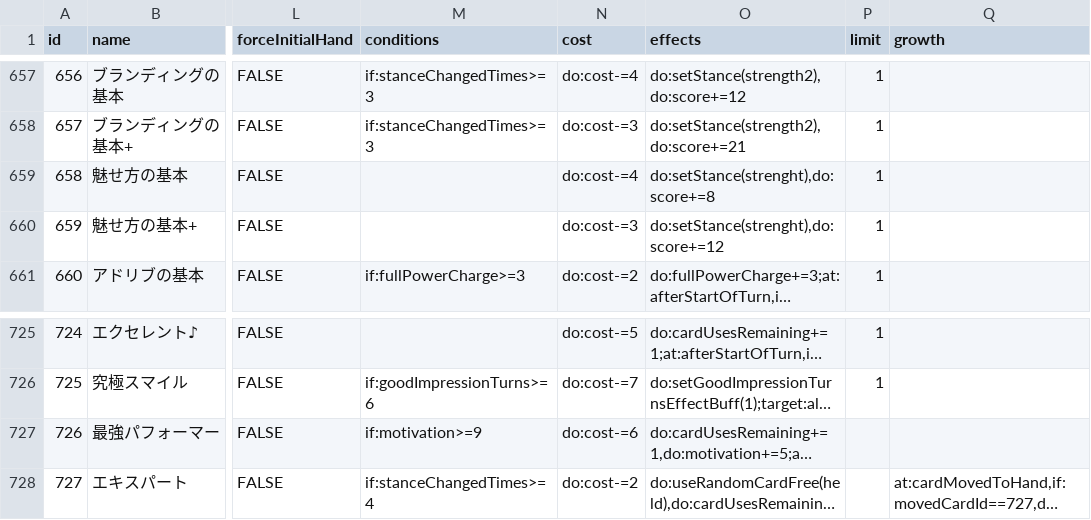
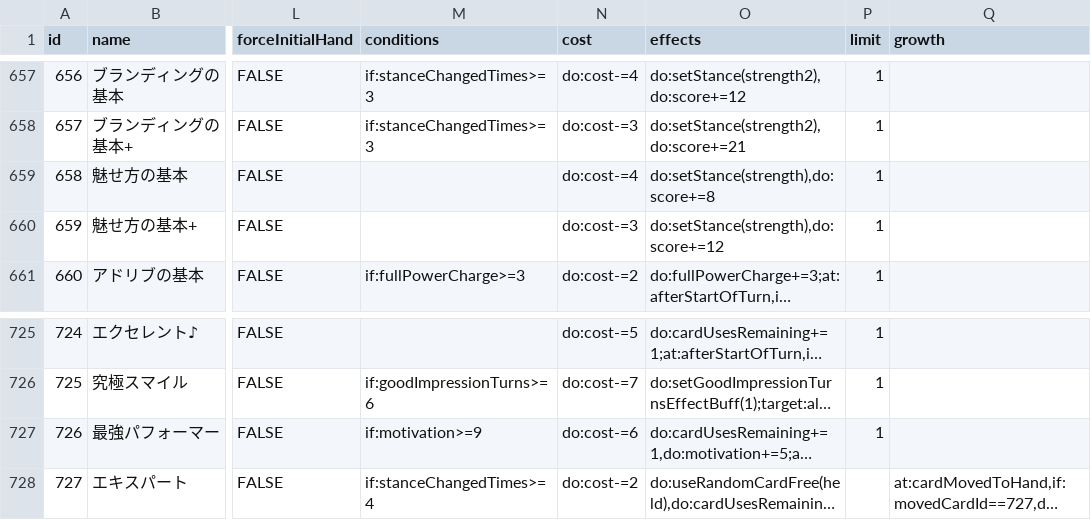
Before and after one commit to surisuririsu/gakumas-tools, a CSV file: packages/gakumas-data/csv/skill_cards.csv, drawn as a sheet; only a part is shown, gaps mark what is left out; long unchanged cells end in …; the diff names each change by its address in the sheet, - before the commit and + after, or states it on an @@ line.

Commit message:
Fix S39 score multipliers and skill card effects for saikyou performer and misekata no kihon

```diff
--- a/packages/gakumas-data/csv/skill_cards.csv
+++ b/packages/gakumas-data/csv/skill_cards.csv
-O659 (effects): do:setStance(strenght),do:score+=8
+O659 (effects): do:setStance(strength),do:score+=8
-O660 (effects): do:setStance(strenght),do:score+=12
+O660 (effects): do:setStance(strength),do:score+=12
-P727 (limit): (empty)
+P727 (limit): 1
```
Also changed, not shown: 3 other files.
